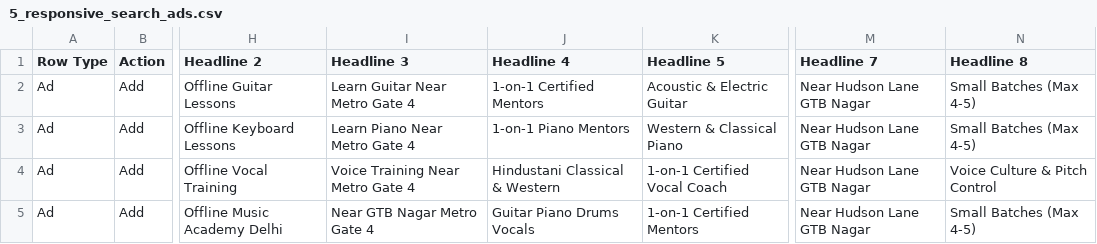
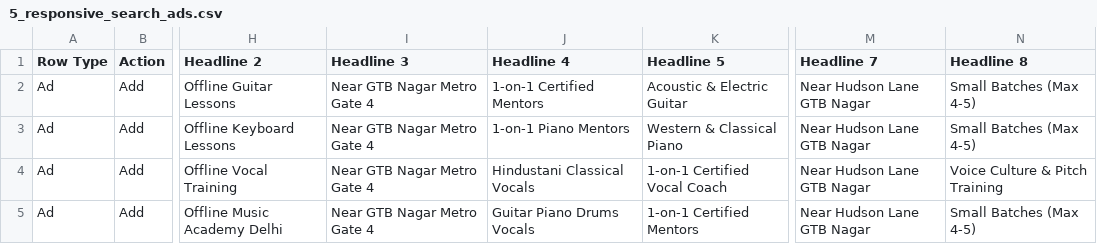
Before and after one commit to imareebkhan-design/rhythm-raga-landing, a CSV file: google_ads_v2_package/5_responsive_search_ads.csv, drawn as a sheet; only a part is shown, gaps mark what is left out; the diff names each change by its address in the sheet, - before the commit and + after, or states it on an @@ line.

Commit message:
fix(ads): trim vocals headline to comply with 30-char limit for 100% upload success

```diff
--- a/google_ads_v2_package/5_responsive_search_ads.csv
+++ b/google_ads_v2_package/5_responsive_search_ads.csv
-I2 (Headline 3): Learn Guitar Near Metro Gate 4
+I2 (Headline 3): Near GTB Nagar Metro Gate 4
-I3 (Headline 3): Learn Piano Near Metro Gate 4
+I3 (Headline 3): Near GTB Nagar Metro Gate 4
-I4 (Headline 3): Voice Training Near Metro Gate 4
+I4 (Headline 3): Near GTB Nagar Metro Gate 4
-J4 (Headline 4): Hindustani Classical & Western
+J4 (Headline 4): Hindustani Classical Vocals
-N4 (Headline 8): Voice Culture & Pitch Control
+N4 (Headline 8): Voice Culture & Pitch Training
```
Also changed, not shown: google_ads_v2_package/ALL_IN_ONE_GOOGLE_ADS_BULK_UPLOAD.csv.
